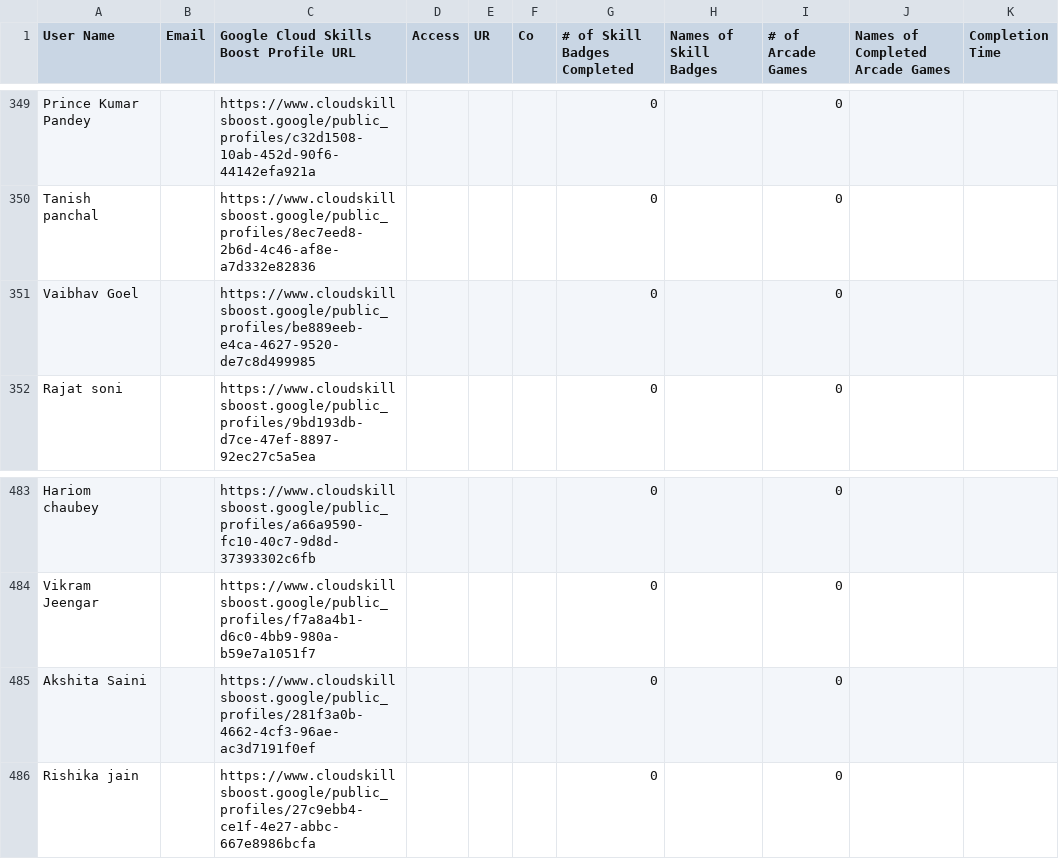
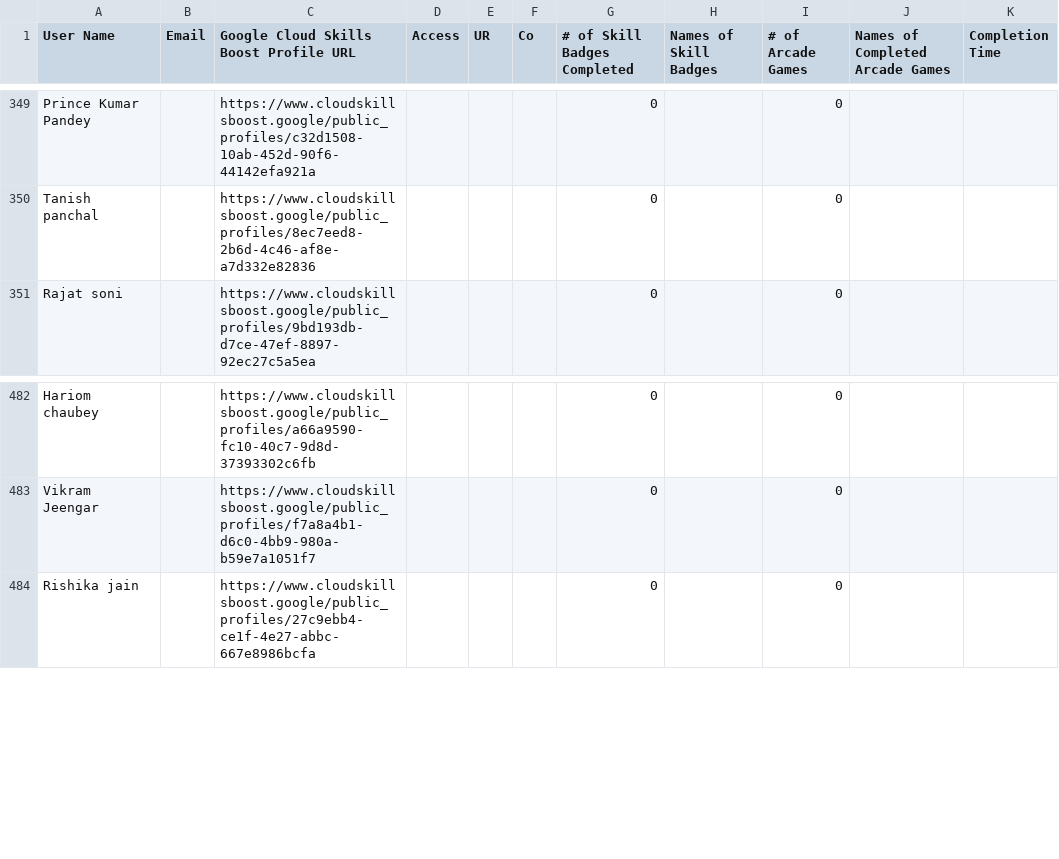
Before and after one commit to mohitsharmas97/leaderboard_gdg, a CSV file: progress_data.csv, drawn as a sheet; only a part is shown, gaps mark what is left out; the diff names each change by its address in the sheet, - before the commit and + after, or states it on an @@ line.

```diff
--- a/progress_data.csv
+++ b/progress_data.csv
-row 351: Vaibhav Goel |  | https://www.cloudskillsboost.google/public_profiles/be889eeb-e4ca-4627-9520-de7c8d499985 |  |  |  | 0 |  | 0
-row 485: Akshita Saini |  | https://www.cloudskillsboost.google/public_profiles/281f3a0b-4662-4cf3-96ae-ac3d7191f0ef |  |  |  | 0 |  | 0
```
